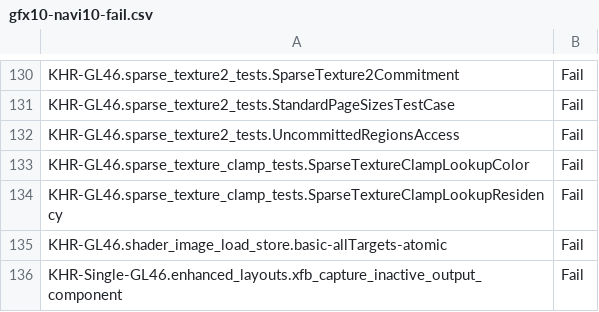
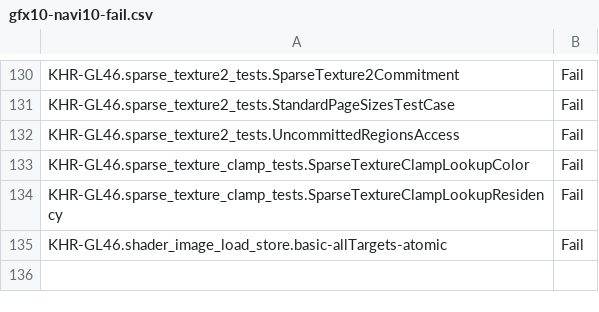
Before and after one commit to joshuaswarren/mesa-1, a CSV file: src/gallium/drivers/radeonsi/ci/gfx10-navi10-fail.csv, drawn as a sheet; only a part is shown, gaps mark what is left out.

```diff
--- a/src/gallium/drivers/radeonsi/ci/gfx10-navi10-fail.csv
+++ b/src/gallium/drivers/radeonsi/ci/gfx10-navi10-fail.csv
@@ -135,2 +135 @@ KHR-GL46.sparse_texture_clamp_tests.SparseTextureClampLookupResidency,Fail
 KHR-GL46.shader_image_load_store.basic-allTargets-atomic,Fail
-KHR-Single-GL46.enhanced_layouts.xfb_capture_inactive_output_component,Fail
```
Also changed, not shown: src/gallium/drivers/radeonsi/ci/gfx10_3-navi21-fail.csv, src/gallium/drivers/radeonsi/ci/gfx11-gfx1100-fail.csv, 8 other files.
